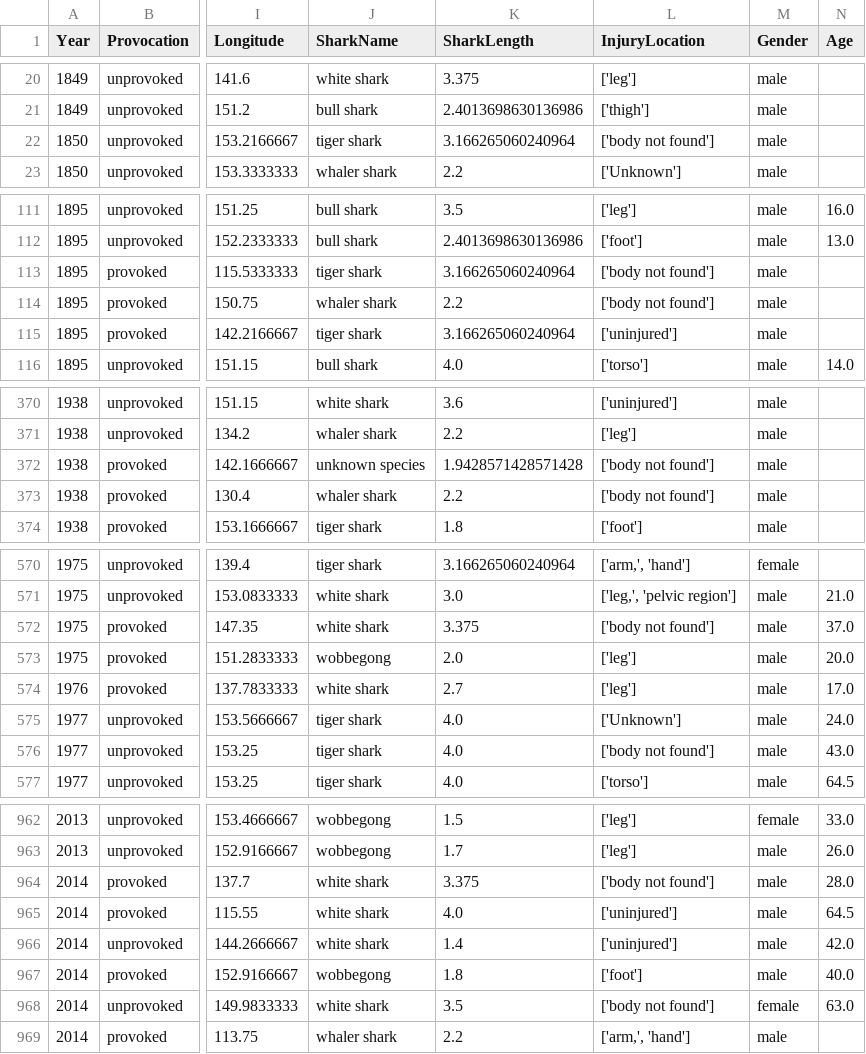
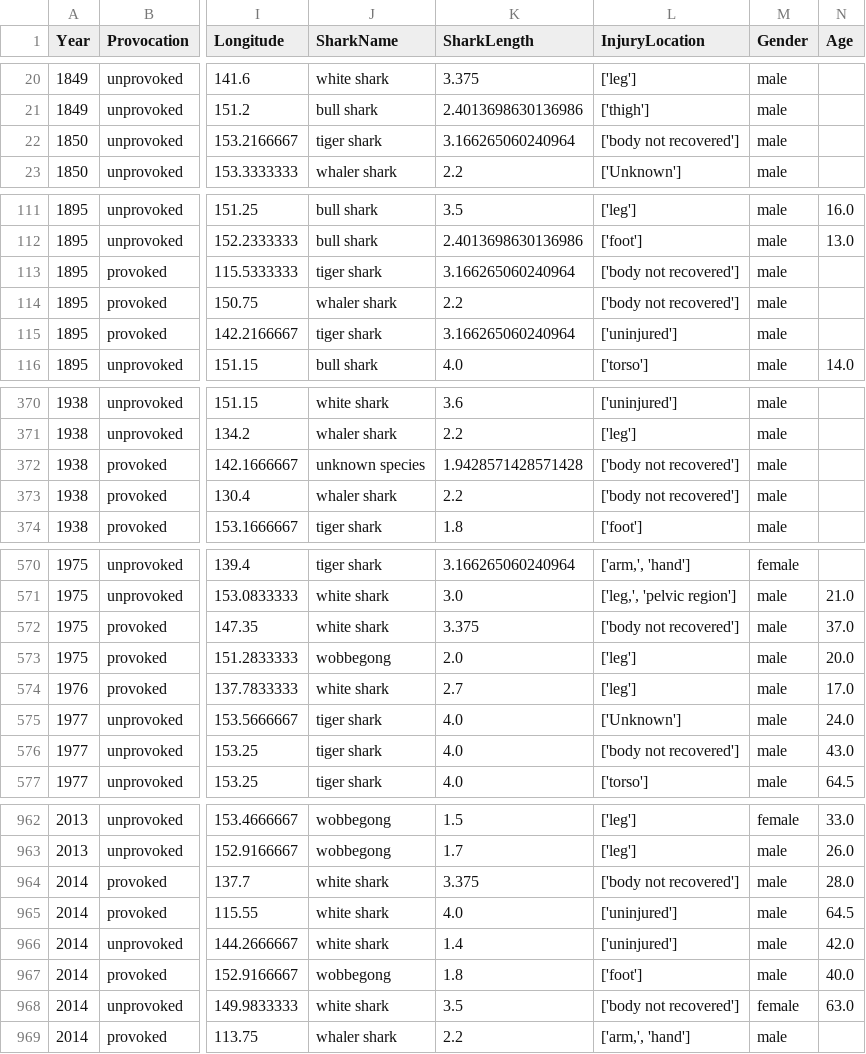
Before and after one commit to Jokas9632/shark-doo-doo, a CSV file: code/cleaned_data.csv, drawn as a sheet; only a part is shown, gaps mark what is left out; the diff covers the shown part only; the diff names each change by its address in the sheet, - before the commit and + after, or states it on an @@ line.

Commit message:
data clean injurylocations (completed)

```diff
--- a/code/cleaned_data.csv
+++ b/code/cleaned_data.csv
-L22 (InjuryLocation): ['body not found']
+L22 (InjuryLocation): ['body not recovered']
-L113:L114 (InjuryLocation): ['body not found']
+L113:L114 (InjuryLocation): ['body not recovered']
-L372:L373 (InjuryLocation): ['body not found']
+L372:L373 (InjuryLocation): ['body not recovered']
-L572 (InjuryLocation): ['body not found']
+L572 (InjuryLocation): ['body not recovered']
-L576 (InjuryLocation): ['body not found']
+L576 (InjuryLocation): ['body not recovered']
-L964 (InjuryLocation): ['body not found']
+L964 (InjuryLocation): ['body not recovered']
-L968 (InjuryLocation): ['body not found']
+L968 (InjuryLocation): ['body not recovered']
```
Also changed, not shown: 31 edited cells elsewhere in this file, 2 other files.
